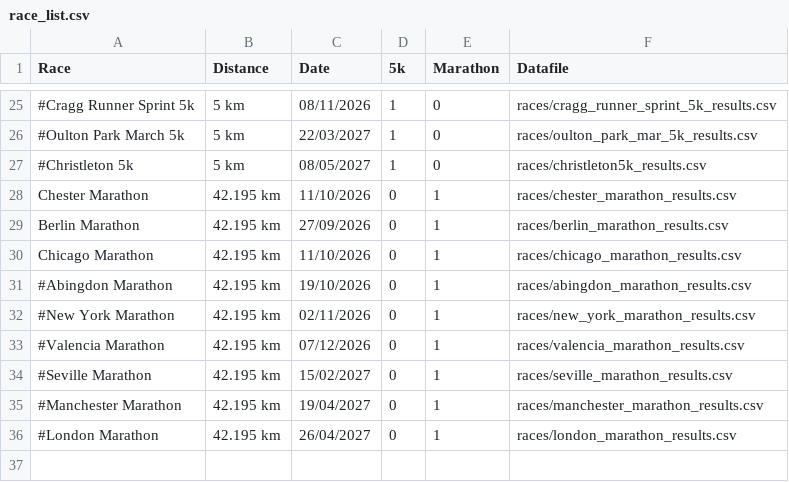
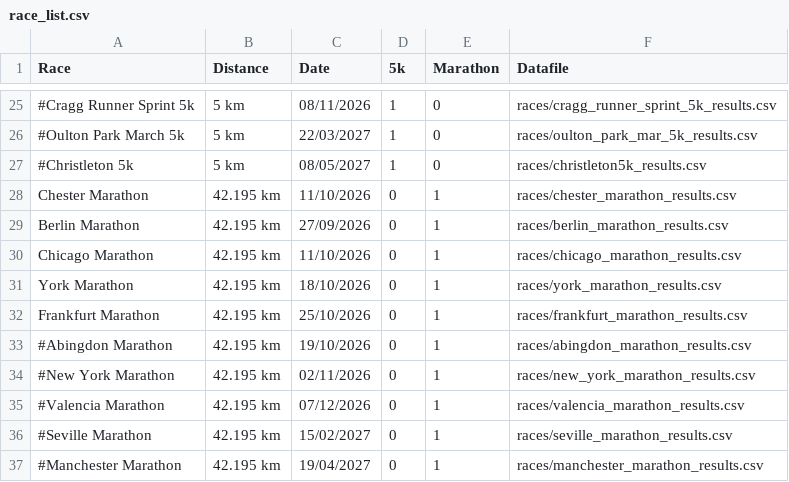
Before and after one commit to Altrincham-Athletics/Road-Race-Championship, a CSV file: race_list.csv, drawn as a sheet; only a part is shown, gaps mark what is left out; the shorter side is filled out with more unchanged rows.

Commit message:
Add york and frankfurt mara results

```diff
--- a/race_list.csv
+++ b/race_list.csv
@@ -30,2 +30,4 @@ Berlin Marathon,42.195 km,27/09/2026,0,1,races/berlin_marathon_results.csv
 Chicago Marathon,42.195 km,11/10/2026,0,1,races/chicago_marathon_results.csv
+York Marathon,42.195 km,18/10/2026,0,1,races/york_marathon_results.csv
+Frankfurt Marathon,42.195 km,25/10/2026,0,1,races/frankfurt_marathon_results.csv
 #Abingdon Marathon,42.195 km,19/10/2026,0,1,races/abingdon_marathon_results.csv
```
Also changed, not shown: 54 other files.
